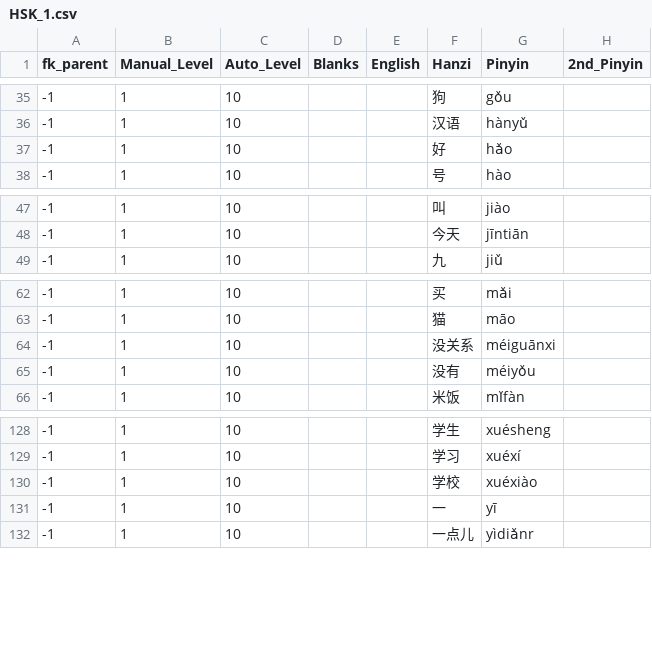
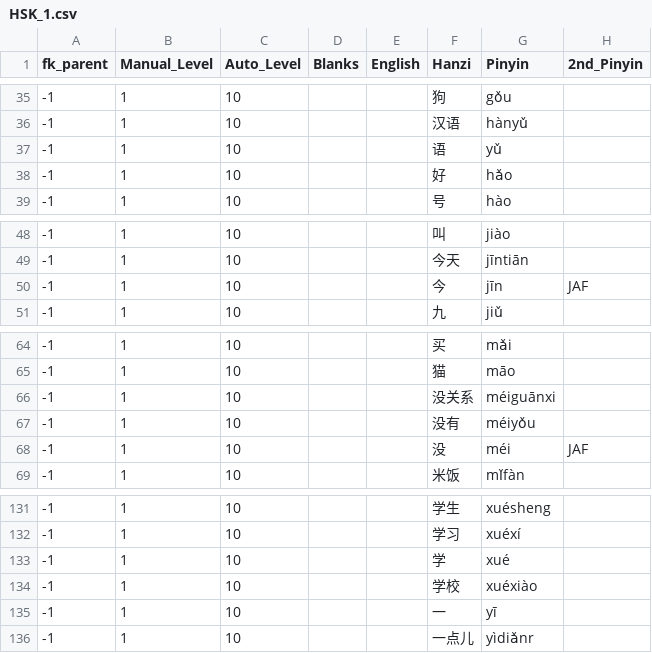
Before and after one commit to JasonFaas/mandarin-translations-sql-creation, a CSV file: data_raw/output/HSK_1.csv, drawn as a sheet; only a part is shown, gaps mark what is left out.

```diff
--- a/data_raw/output/HSK_1.csv
+++ b/data_raw/output/HSK_1.csv
@@ -36,2 +36,3 @@ fk_parent,Manual_Level,Auto_Level,Blanks,English,Hanzi,Pinyin,2nd_Pinyin
 -1,1,10,,,汉语,hànyǔ,
+-1,1,10,,,语,yǔ,
 -1,1,10,,,好,hǎo,
@@ -48,2 +49,3 @@ fk_parent,Manual_Level,Auto_Level,Blanks,English,Hanzi,Pinyin,2nd_Pinyin
 -1,1,10,,,今天,jīntiān,
+-1,1,10,,,今,jīn,JAF
 -1,1,10,,,九,jiǔ,
@@ -65,2 +67,3 @@ fk_parent,Manual_Level,Auto_Level,Blanks,English,Hanzi,Pinyin,2nd_Pinyin
 -1,1,10,,,没有,méiyǒu,
+-1,1,10,,,没,méi,JAF
 -1,1,10,,,米饭,mǐfàn,
@@ -129,2 +132,3 @@ fk_parent,Manual_Level,Auto_Level,Blanks,English,Hanzi,Pinyin,2nd_Pinyin
 -1,1,10,,,学习,xuéxí,
+-1,1,10,,,学,xué,
 -1,1,10,,,学校,xuéxiào,
```
Also changed, not shown: data_raw/output/0014_grammar_a1_particles.csv, data_raw/output/HSK_2.csv, 1 other file.
